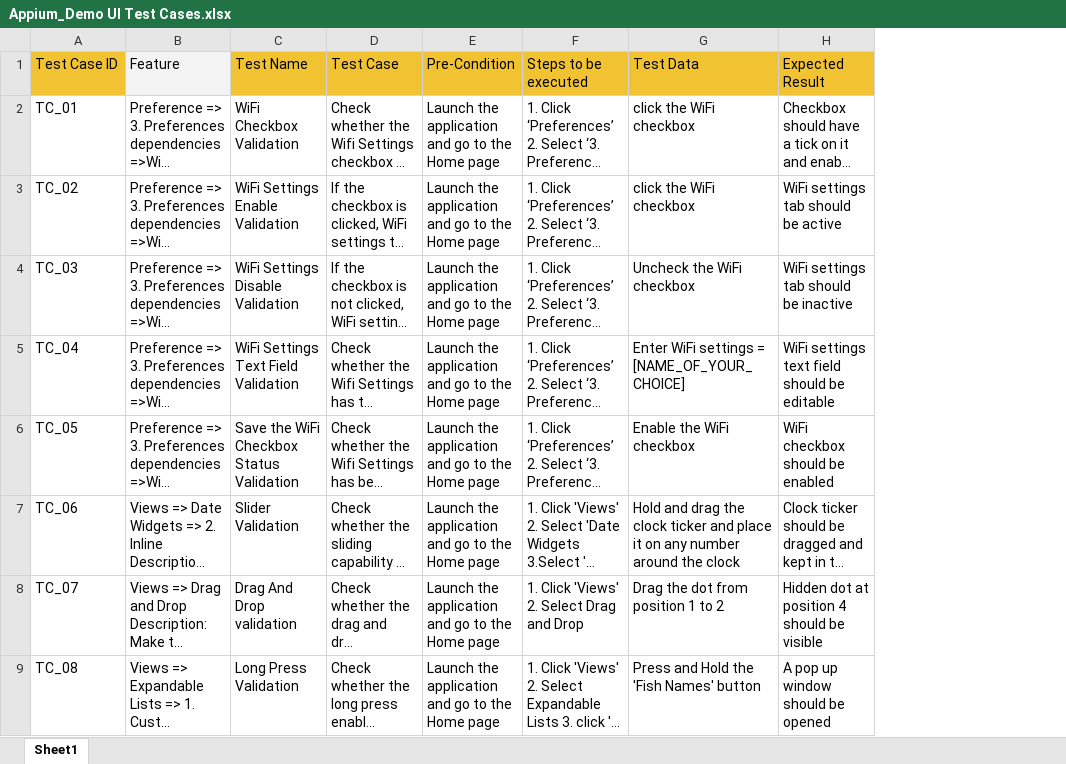
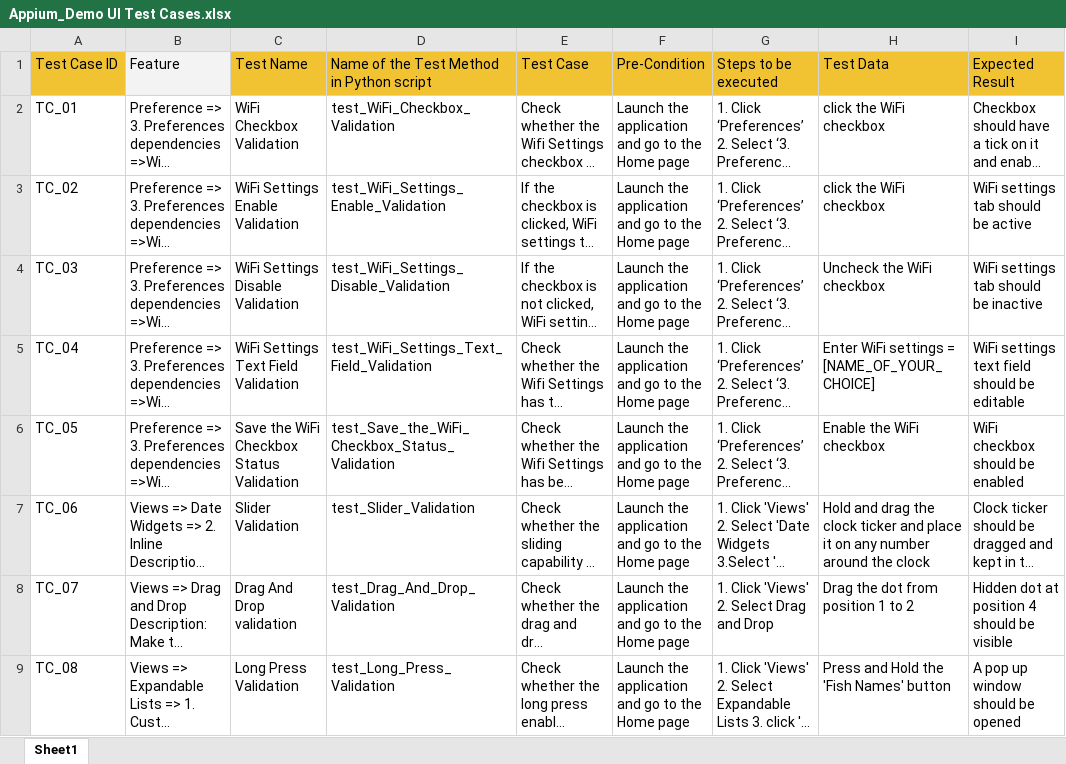
Before and after one commit to Hemalatah/android_automation_test, an Excel workbook: Appium_Demo UI Test Cases.xlsx, sheet Sheet1, drawn as a sheet; only a part is shown; long unchanged cells end in …; values as stored, in another font and other column widths than the file's, no borders; charts and pictures and conditional formats not drawn; the diff names each change by its address in the sheet, - before the commit and + after, or states it on an @@ line.

Commit message:
Add files via upload

```diff
--- a/Appium_Demo UI Test Cases.xlsx (sheet Sheet1)
+++ b/Appium_Demo UI Test Cases.xlsx (sheet Sheet1)
+column D, rows 1-9: Name of the Test Method in Python script | test_WiFi_Checkbox_Validation | test_WiFi_Settings_Enable_Validation | test_WiFi_Settings_Disable_Validation | test_WiFi_Settings_Text_Field_Validation | test_Save_the_WiFi_Checkbox_Status_Validation | test_Slider_Validation | test_Drag_And_Drop_Validation | test_Long_Press_Validation
```
